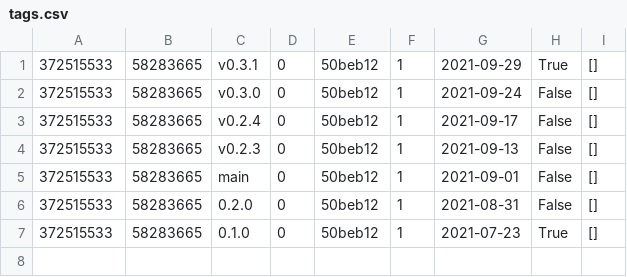
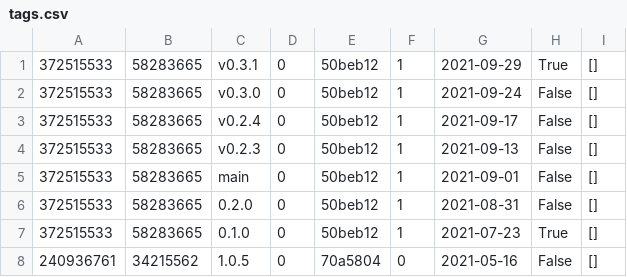
Before and after one commit to xinhecuican/githubDB_work, a CSV file: lhx/res/9.29_data/tags.csv, drawn as a sheet.

```diff
--- a/lhx/res/9.29_data/tags.csv
+++ b/lhx/res/9.29_data/tags.csv
@@ -7 +7,2 @@
 372515533,58283665,0.1.0,0,50beb12,1,2021-07-23,True,[]
+240936761,34215562,1.0.5,0,70a5804,0,2021-05-16,False,[]
```
Also changed, not shown: lhx/res/9.29_data/activity.csv, lhx/res/9.29_data/repository.csv, 9 other files.
